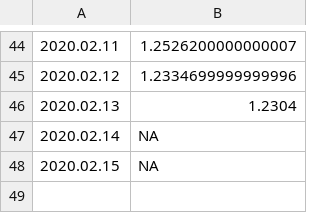
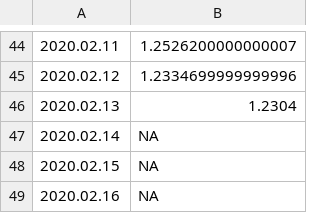
Before and after one commit to mozilla-mobile/fenix-nightly-perftest-results, a CSV file: hanoob-results.csv, drawn as a sheet; only a part is shown, gaps mark what is left out; the diff names each change by its address in the sheet, - before the commit and + after, or states it on an @@ line.

```diff
--- a/hanoob-results.csv
+++ b/hanoob-results.csv
+row 49: 2020.02.16 | NA
```
Also changed, not shown: al-results.csv, ha-results.csv, 7 other files.
